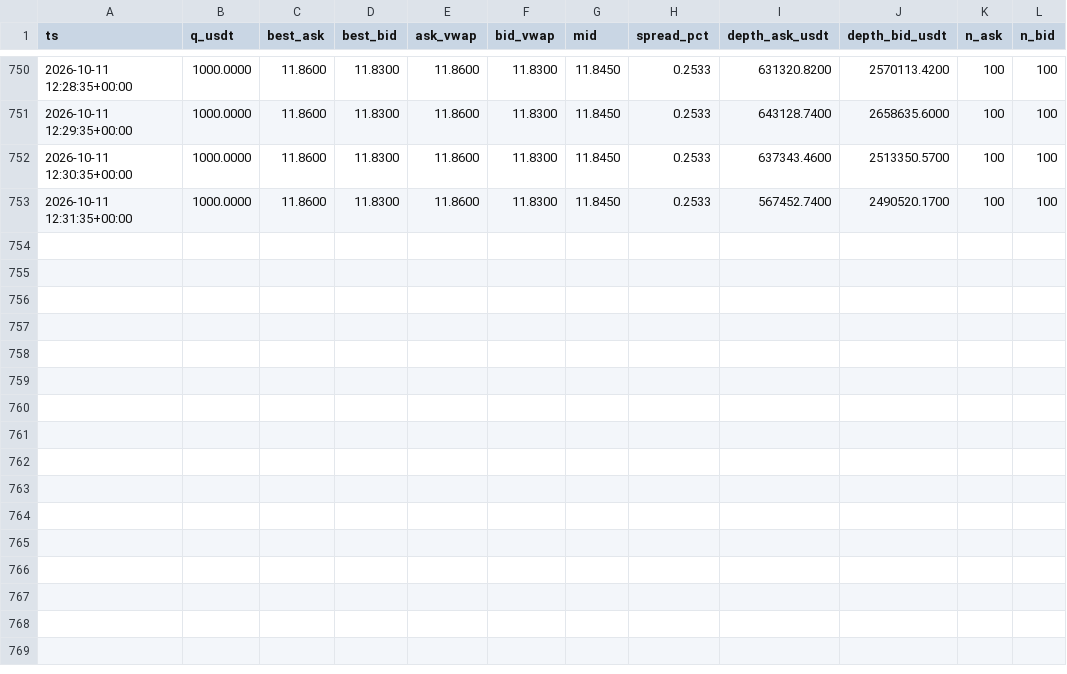
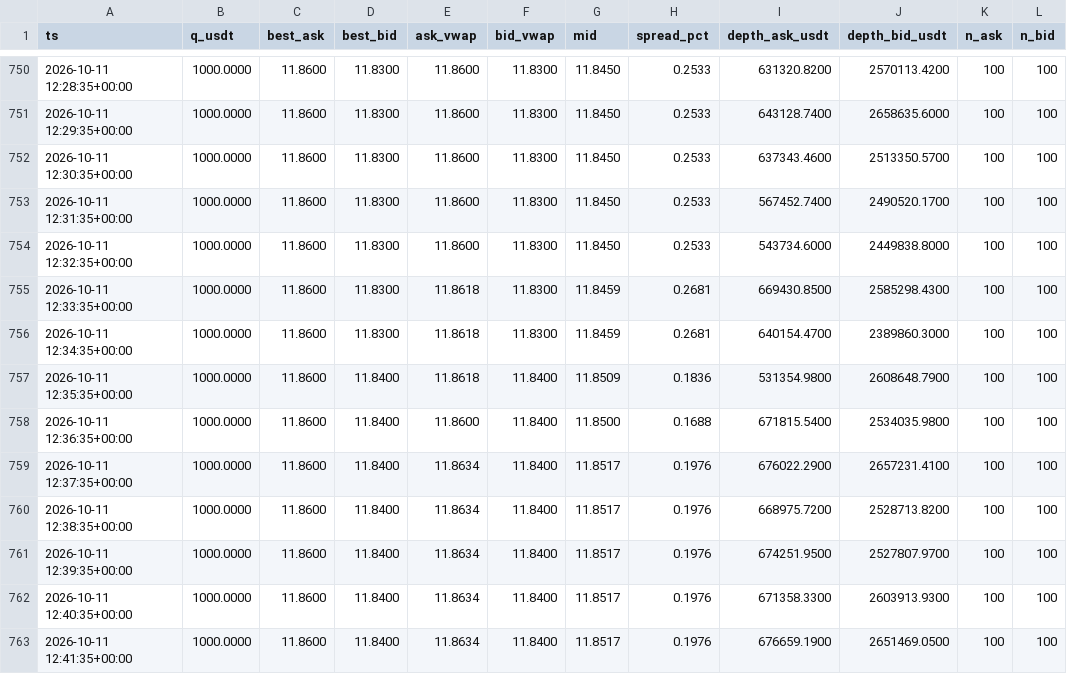
Before and after one commit to bvillag/observatorio-bobusd, a CSV file: data/csv/p2p_2026-10-11.csv, drawn as a sheet; only a part is shown, gaps mark what is left out.

```diff
--- a/data/csv/p2p_2026-10-11.csv
+++ b/data/csv/p2p_2026-10-11.csv
@@ -753 +753,11 @@ ts,q_usdt,best_ask,best_bid,ask_vwap,bid_vwap,mid,spread_pct,depth_ask_usdt,dept
 2026-10-11 12:31:35+00:00,1000.0000,11.8600,11.8300,11.8600,11.8300,11.8450,0.2533,567452.7400,2490520.1700,100,100
+2026-10-11 12:32:35+00:00,1000.0000,11.8600,11.8300,11.8600,11.8300,11.8450,0.2533,543734.6000,2449838.8000,100,100
+2026-10-11 12:33:35+00:00,1000.0000,11.8600,11.8300,11.8618,11.8300,11.8459,0.2681,669430.8500,2585298.4300,100,100
+2026-10-11 12:34:35+00:00,1000.0000,11.8600,11.8300,11.8618,11.8300,11.8459,0.2681,640154.4700,2389860.3000,100,100
+2026-10-11 12:35:35+00:00,1000.0000,11.8600,11.8400,11.8618,11.8400,11.8509,0.1836,531354.9800,2608648.7900,100,100
+2026-10-11 12:36:35+00:00,1000.0000,11.8600,11.8400,11.8600,11.8400,11.8500,0.1688,671815.5400,2534035.9800,100,100
+2026-10-11 12:37:35+00:00,1000.0000,11.8600,11.8400,11.8634,11.8400,11.8517,0.1976,676022.2900,2657231.4100,100,100
+2026-10-11 12:38:35+00:00,1000.0000,11.8600,11.8400,11.8634,11.8400,11.8517,0.1976,668975.7200,2528713.8200,100,100
+2026-10-11 12:39:35+00:00,1000.0000,11.8600,11.8400,11.8634,11.8400,11.8517,0.1976,674251.9500,2527807.9700,100,100
+2026-10-11 12:40:35+00:00,1000.0000,11.8600,11.8400,11.8634,11.8400,11.8517,0.1976,671358.3300,2603913.9300,100,100
+2026-10-11 12:41:35+00:00,1000.0000,11.8600,11.8400,11.8634,11.8400,11.8517,0.1976,676659.1900,2651469.0500,100,100
```
Also changed, not shown: 2 other files.
